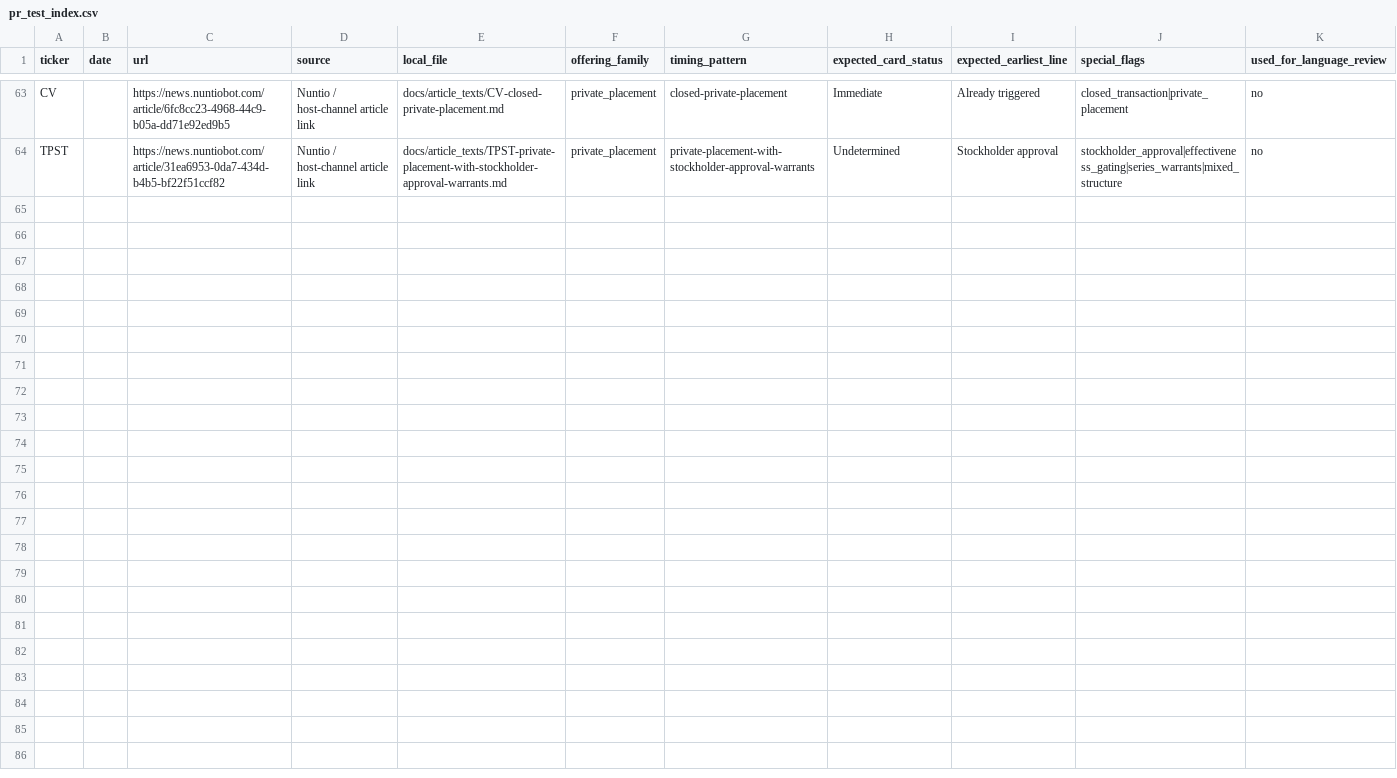
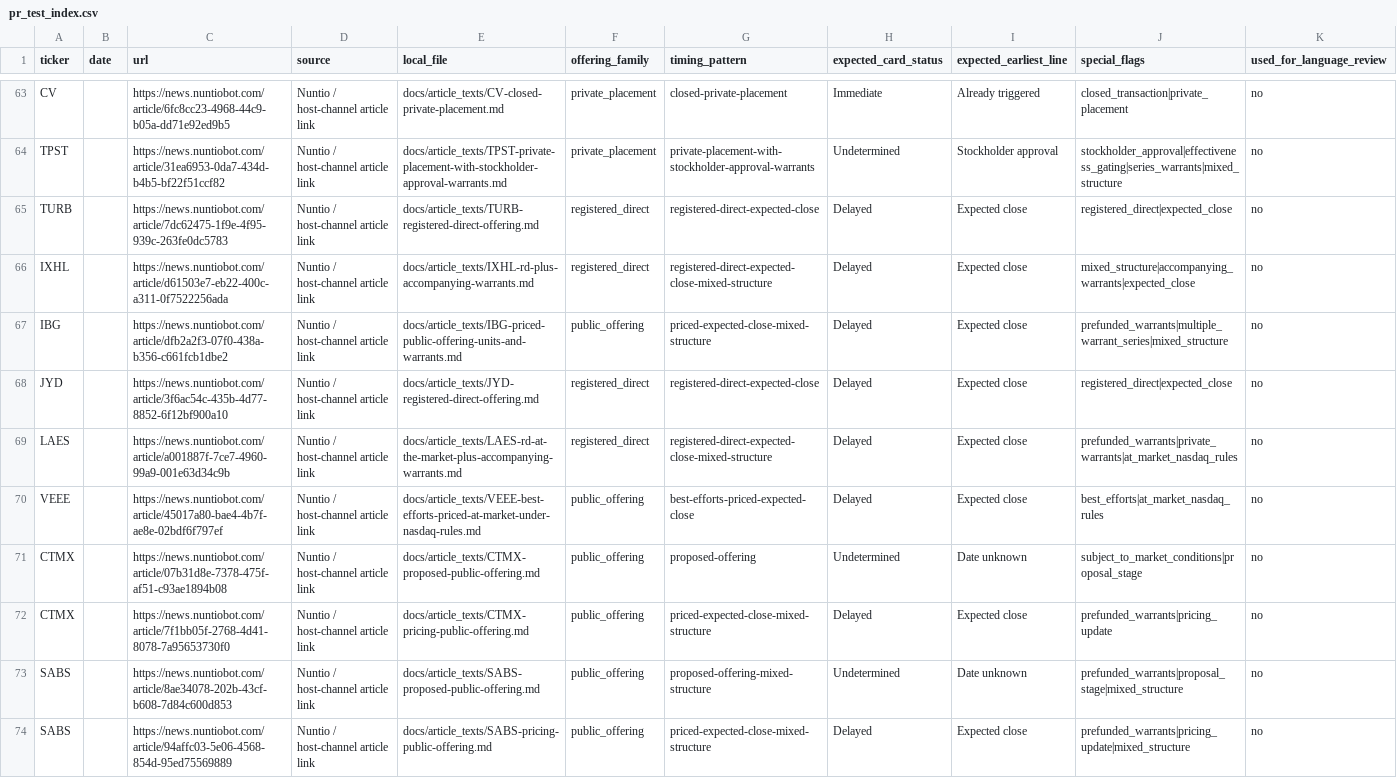
Before and after one commit to traderslink-bot/press-release-v2, a CSV file: docs/article_texts/pr_test_index.csv, drawn as a sheet; only a part is shown, gaps mark what is left out; rows hold the shown columns only; the diff names each change by its address in the sheet, - before the commit and + after, or states it on an @@ line.

Commit message:
Append remaining Batch 2 mixed structure intake rows

```diff
--- a/docs/article_texts/pr_test_index.csv
+++ b/docs/article_texts/pr_test_index.csv
+row 65: TURB |  | https://news.nuntiobot.com/article/7dc62475-1f9e-4f95-939c-263fe0dc5783 | Nuntio / host-channel article link | docs/article_texts/TURB-registered-direct-offering.md | registered_direct | registered-direct-expected-close | Delayed | Expected close | registered_direct|expected_close | no
+row 66: IXHL |  | https://news.nuntiobot.com/article/d61503e7-eb22-400c-a311-0f7522256ada | Nuntio / host-channel article link | docs/article_texts/IXHL-rd-plus-accompanying-warrants.md | registered_direct | registered-direct-expected-close-mixed-structure | Delayed | Expected close | mixed_structure|accompanying_warrants|expected_close | no
+row 67: IBG |  | https://news.nuntiobot.com/article/dfb2a2f3-07f0-438a-b356-c661fcb1dbe2 | Nuntio / host-channel article link | docs/article_texts/IBG-priced-public-offering-units-and-warrants.md | public_offering | priced-expected-close-mixed-structure | Delayed | Expected close | prefunded_warrants|multiple_warrant_series|mixed_structure | no
+row 68: JYD |  | https://news.nuntiobot.com/article/3f6ac54c-435b-4d77-8852-6f12bf900a10 | Nuntio / host-channel article link | docs/article_texts/JYD-registered-direct-offering.md | registered_direct | registered-direct-expected-close | Delayed | Expected close | registered_direct|expected_close | no
+row 69: LAES |  | https://news.nuntiobot.com/article/a001887f-7ce7-4960-99a9-001e63d34c9b | Nuntio / host-channel article link | docs/article_texts/LAES-rd-at-the-market-plus-accompanying-warrants.md | registered_direct | registered-direct-expected-close-mixed-structure | Delayed | Expected close | prefunded_warrants|private_warrants|at_market_nasdaq_rules | no
+row 70: VEEE |  | https://news.nuntiobot.com/article/45017a80-bae4-4b7f-ae8e-02bdf6f797ef | Nuntio / host-channel article link | docs/article_texts/VEEE-best-efforts-priced-at-market-under-nasdaq-rules.md | public_offering | best-efforts-priced-expected-close | Delayed | Expected close | best_efforts|at_market_nasdaq_rules | no
+row 71: CTMX |  | https://news.nuntiobot.com/article/07b31d8e-7378-475f-af51-c93ae1894b08 | Nuntio / host-channel article link | docs/article_texts/CTMX-proposed-public-offering.md | public_offering | proposed-offering | Undetermined | Date unknown | subject_to_market_conditions|proposal_stage | no
+row 72: CTMX |  | https://news.nuntiobot.com/article/7f1bb05f-2768-4d41-8078-7a95653730f0 | Nuntio / host-channel article link | docs/article_texts/CTMX-pricing-public-offering.md | public_offering | priced-expected-close-mixed-structure | Delayed | Expected close | prefunded_warrants|pricing_update | no
+row 73: SABS |  | https://news.nuntiobot.com/article/8ae34078-202b-43cf-b608-7d84c600d853 | Nuntio / host-channel article link | docs/article_texts/SABS-proposed-public-offering.md | public_offering | proposed-offering-mixed-structure | Undetermined | Date unknown | prefunded_warrants|proposal_stage|mixed_structure | no
+row 74: SABS |  | https://news.nuntiobot.com/article/94affc03-5e06-4568-854d-95ed75569889 | Nuntio / host-channel article link | docs/article_texts/SABS-pricing-public-offering.md | public_offering | priced-expected-close-mixed-structure | Delayed | Expected close | prefunded_warrants|pricing_update|mixed_structure | no
```
